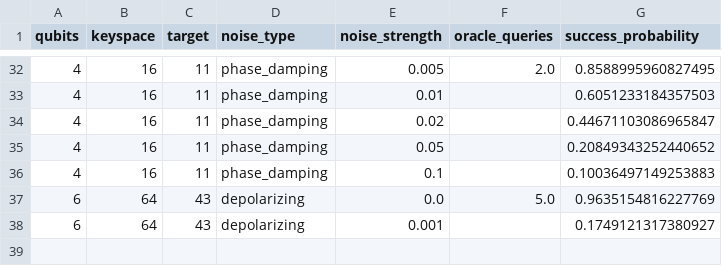
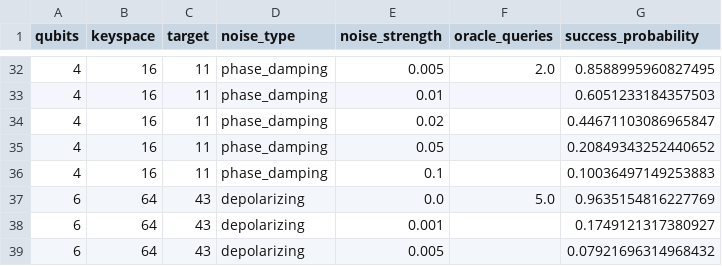
Before and after one commit to siddharthgoli/colab-stuff, a CSV file: test_5_noisy_dynamic/noisy_dynamic_results.csv, drawn as a sheet; only a part is shown, gaps mark what is left out.

Commit message:
Test 5: 6q depolarizing 0.005

```diff
--- a/test_5_noisy_dynamic/noisy_dynamic_results.csv
+++ b/test_5_noisy_dynamic/noisy_dynamic_results.csv
@@ -38 +38,2 @@ qubits,keyspace,target,noise_type,noise_strength,oracle_queries,success_probabil
 6,64,43,depolarizing,0.001,,0.1749121317380927
+6,64,43,depolarizing,0.005,,0.07921696314968432
```
